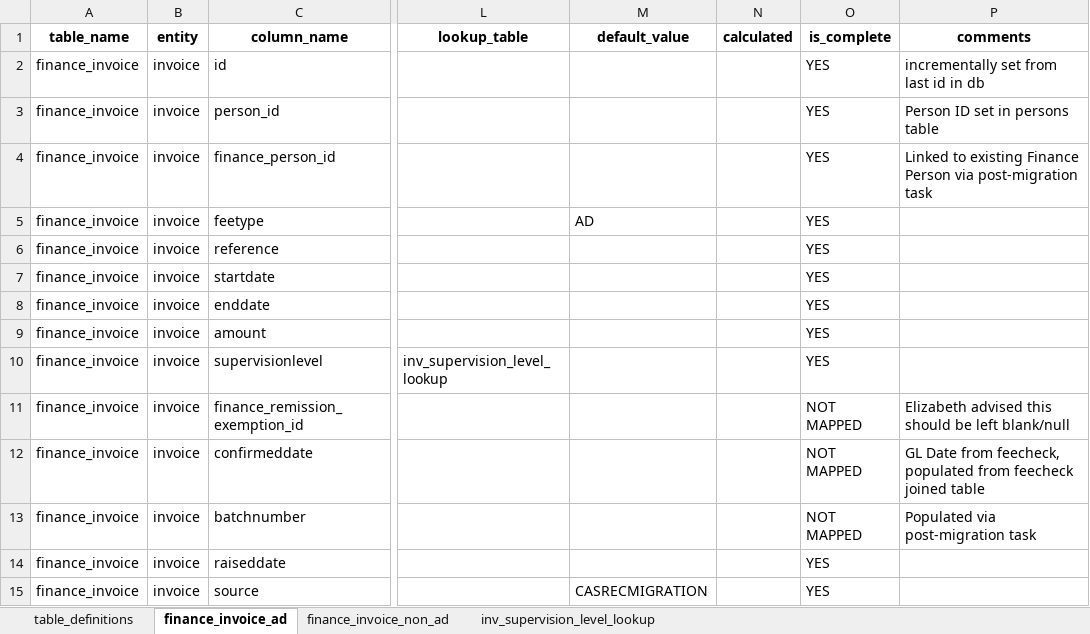
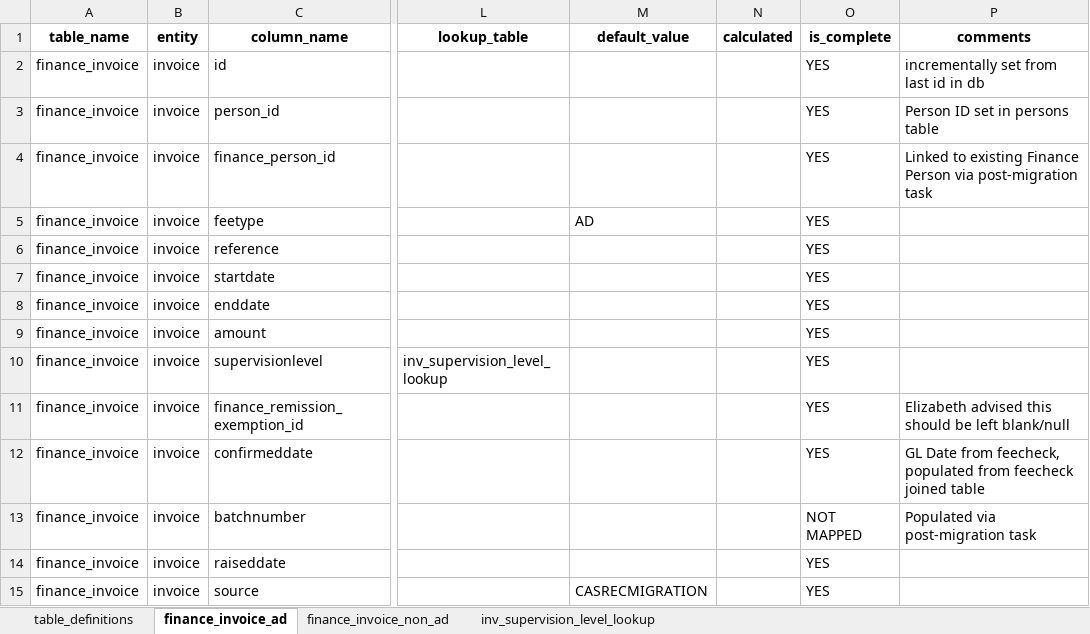
Before and after one commit to ministryofjustice/opg-data-casrec-migration, an Excel workbook: migration_steps/shared/mapping_spreadsheet/Casrec_Mapping_Document_Invoice.xlsx, sheet finance_invoice_ad, drawn as a sheet; only a part is shown, gaps mark what is left out; values as stored, in another font and other column widths than the file's, no borders; the diff names each change by its address in the sheet, - before the commit and + after, or states it on an @@ line.

```diff
--- a/migration_steps/shared/mapping_spreadsheet/Casrec_Mapping_Document_Invoice.xlsx (sheet finance_invoice_ad)
+++ b/migration_steps/shared/mapping_spreadsheet/Casrec_Mapping_Document_Invoice.xlsx (sheet finance_invoice_ad)
-O11:O12 (is_complete): NOT MAPPED
+O11:O12 (is_complete): YES
```
Also changed, not shown: sheet finance_invoice_non_ad, 2 other files.
